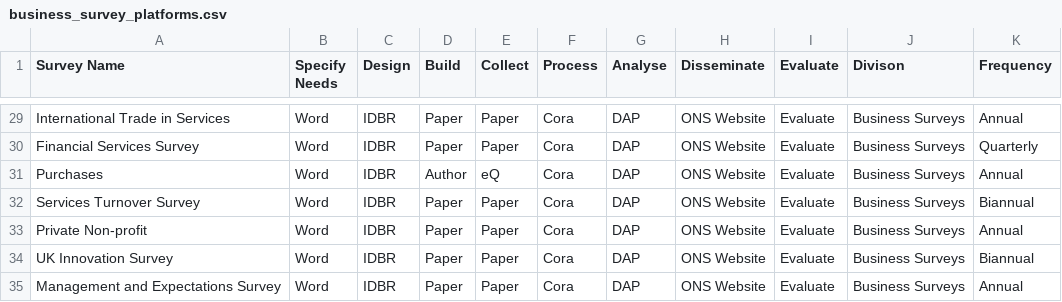
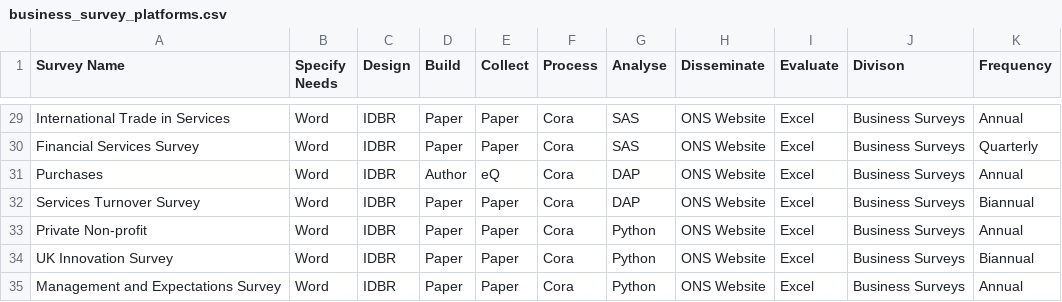
Before and after one commit to richphippo/ons-ecosystem, a CSV file: public/data/business_survey_platforms.csv, drawn as a sheet; only a part is shown, gaps mark what is left out; the diff covers the shown part only; the diff names each change by its address in the sheet, - before the commit and + after, or states it on an @@ line.

```diff
--- a/public/data/business_survey_platforms.csv
+++ b/public/data/business_survey_platforms.csv
-G29:G30 (Analyse): DAP
+G29:G30 (Analyse): SAS
-I29:I35 (Evaluate): Evaluate
+I29:I35 (Evaluate): Excel
-G33:G35 (Analyse): DAP
+G33:G35 (Analyse): Python
```
Also changed, not shown: 36 edited cells elsewhere in this file, 3 other files.
